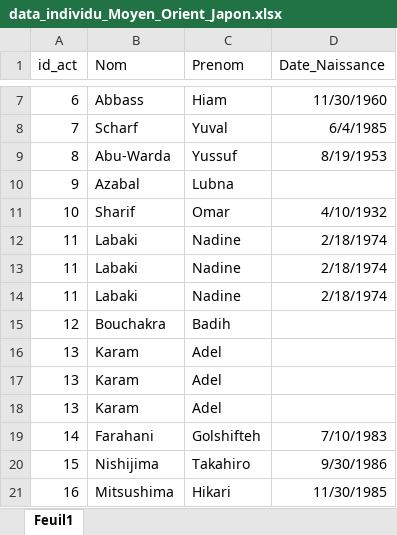
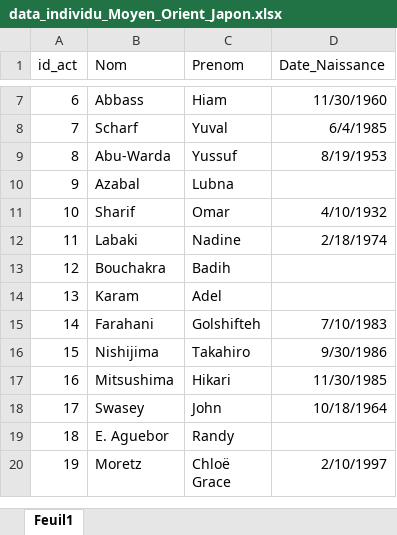
Before and after one commit to matthcol/datacinema, an Excel workbook: data_individu_Moyen_Orient_Japon.xlsx, sheet Feuil1, drawn as a sheet; only a part is shown, gaps mark what is left out; the shorter side is filled out with more unchanged rows; values as stored, in another font and other column widths than the file's, no borders; the diff names each change by its address in the sheet, - before the commit and + after, or states it on an @@ line.

Commit message:
Mise à jour Acteurs

```diff
--- a/data_individu_Moyen_Orient_Japon.xlsx (sheet Feuil1)
+++ b/data_individu_Moyen_Orient_Japon.xlsx (sheet Feuil1)
-row 13: 11 | Labaki | Nadine | 2/18/1974
-row 14: 11 | Labaki | Nadine | 2/18/1974
-row 16: 13 | Karam | Adel
-row 17: 13 | Karam | Adel
```
